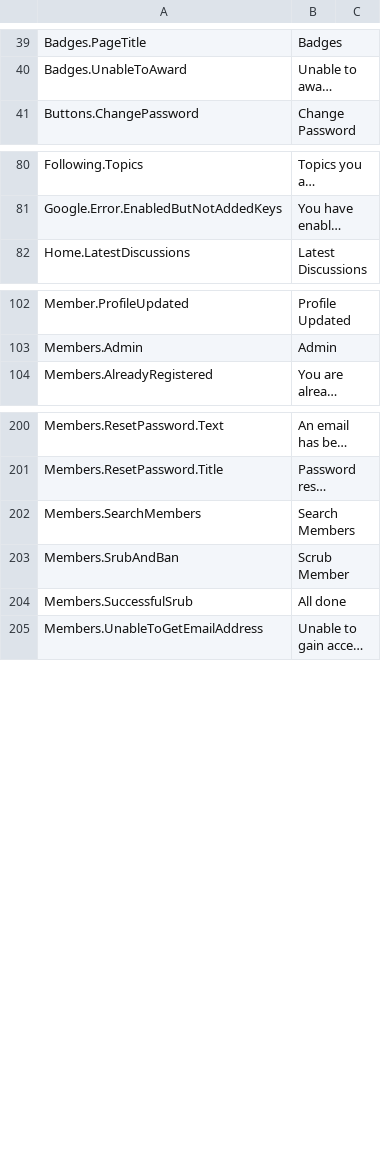
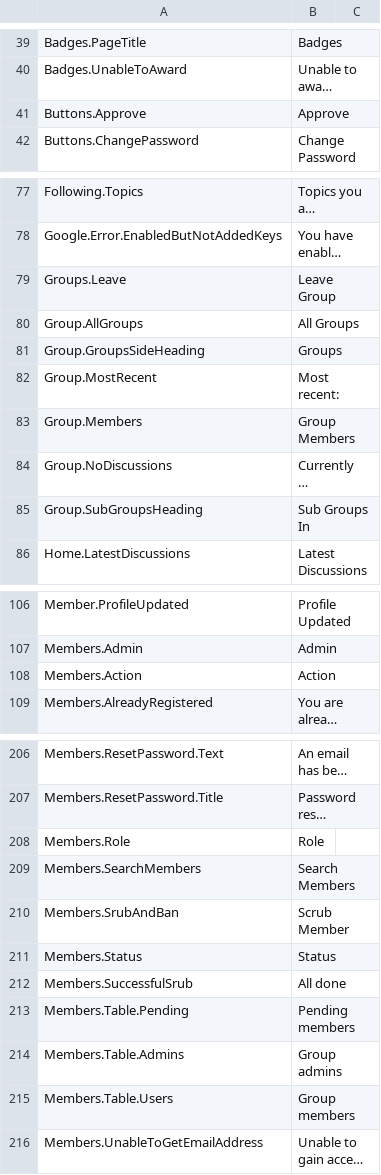
Before and after one commit to nhsengland/futurenhs, a CSV file: MVCForum.Website/Installer/en-GB.csv, drawn as a sheet; only a part is shown, gaps mark what is left out; long unchanged cells end in …; the diff covers the shown part only; the diff names each change by its address in the sheet, - before the commit and + after, or states it on an @@ line.

Commit message:
Task 2698
[+] Adds pending users to GroupMembers page visible by admins only
[*] Updates group accept/reject moved to members page
[+] Adds group admin table with new edit column
[*] Updates memembers table with new edit column
[+] Adds language locals for UK and US

```diff
--- a/MVCForum.Website/Installer/en-GB.csv
+++ b/MVCForum.Website/Installer/en-GB.csv
+row 41: Buttons.Approve | Approve
+row 79: Groups.Leave | Leave Group
@@ row 51 moved to row 80: Group.AllGroups @@
@@ row 52 moved to row 81: Group.GroupsSideHeading @@
@@ row 53 moved to row 82: Group.MostRecent @@
+row 83: Group.Members | Group Members
@@ row 54 moved to row 84: Group.NoDiscussions @@
@@ row 55 moved to row 85: Group.SubGroupsHeading @@
+row 108: Members.Action | Action
+row 208: Members.Role | Role
+row 211: Members.Status | Status
+row 213: Members.Table.Pending | Pending members
+row 214: Members.Table.Admins | Group admins
+row 215: Members.Table.Users | Group members
```
Also changed, not shown: 2 added rows elsewhere in this file, MVCForum.Website/Installer/en-US.csv, 4 other files.
